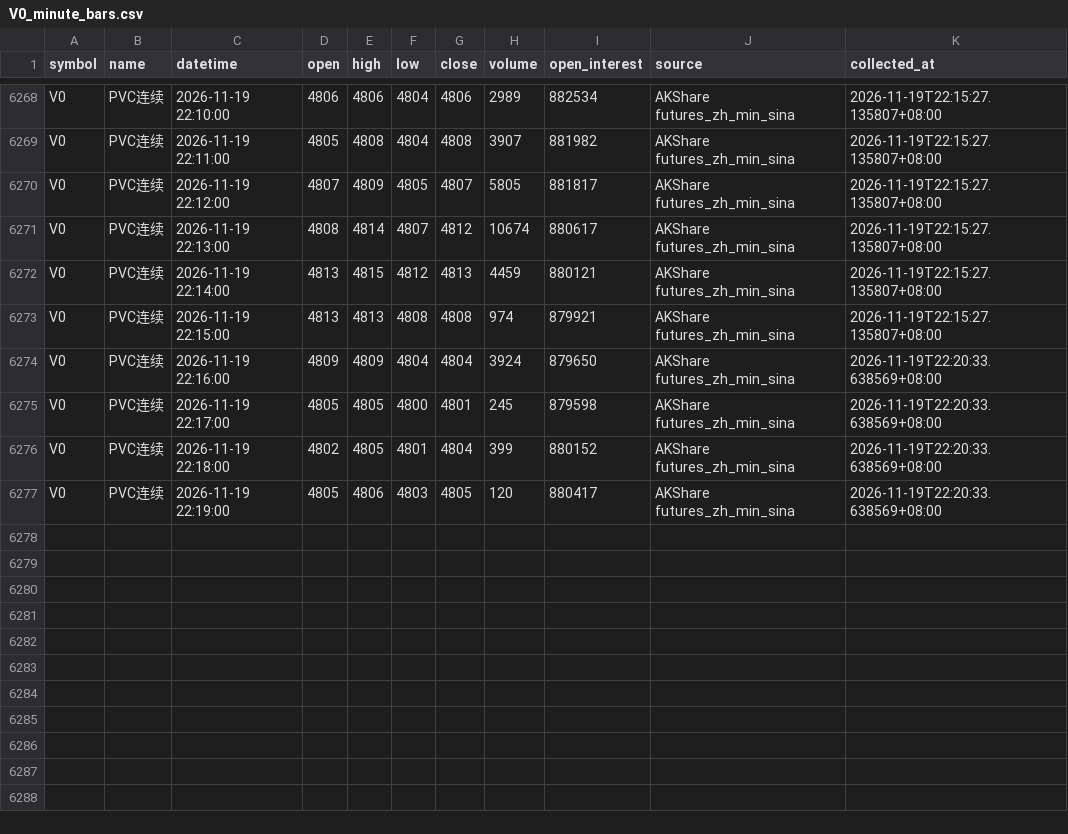
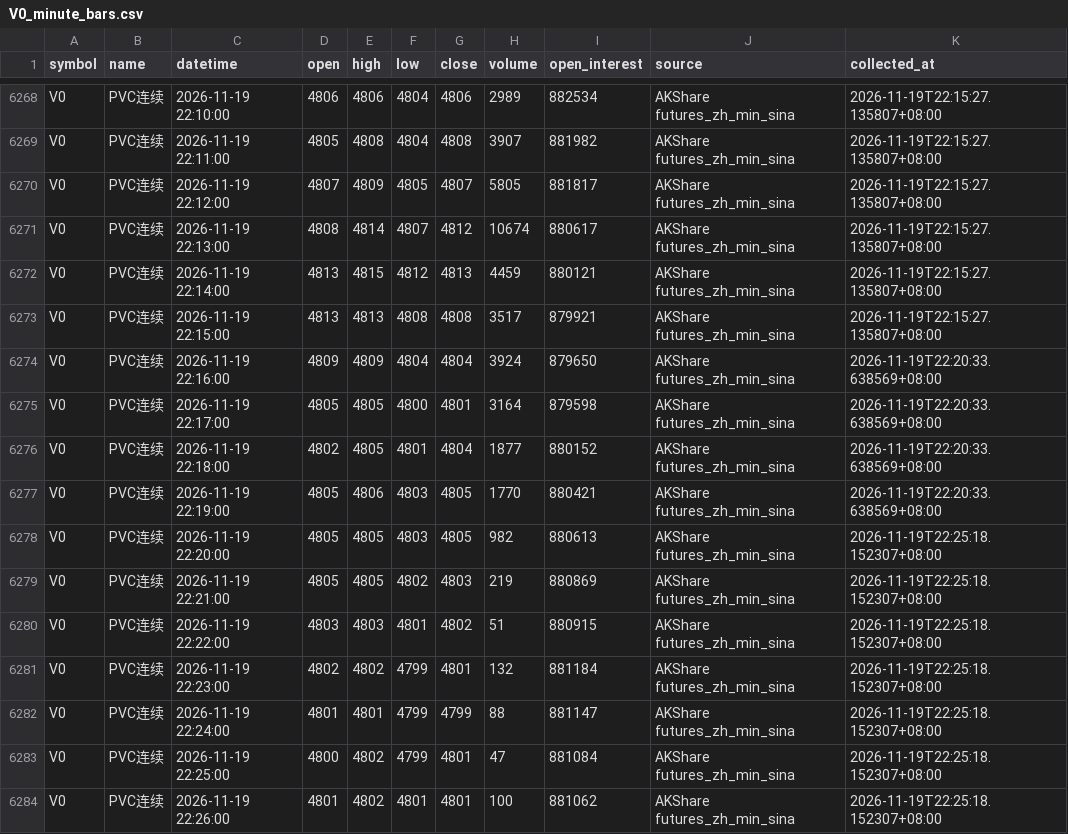
Before and after one commit to luckyjohnlucky/akshare-futures-data, a CSV file: output/V0_minute_bars.csv, drawn as a sheet; only a part is shown, gaps mark what is left out.

```diff
--- a/output/V0_minute_bars.csv
+++ b/output/V0_minute_bars.csv
@@ -6272,6 +6272,13 @@ V0,PVC连续,2026-11-19 22:13:00,4808,4814,4807,4812,10674,880617,AKShare future
 V0,PVC连续,2026-11-19 22:14:00,4813,4815,4812,4813,4459,880121,AKShare futures_zh_min_sina,2026-11-19T22:15:27.135807+08:00
-V0,PVC连续,2026-11-19 22:15:00,4813,4813,4808,4808,974,879921,AKShare futures_zh_min_sina,2026-11-19T22:15:27.135807+08:00
+V0,PVC连续,2026-11-19 22:15:00,4813,4813,4808,4808,3517,879921,AKShare futures_zh_min_sina,2026-11-19T22:15:27.135807+08:00
 V0,PVC连续,2026-11-19 22:16:00,4809,4809,4804,4804,3924,879650,AKShare futures_zh_min_sina,2026-11-19T22:20:33.638569+08:00
-V0,PVC连续,2026-11-19 22:17:00,4805,4805,4800,4801,245,879598,AKShare futures_zh_min_sina,2026-11-19T22:20:33.638569+08:00
-V0,PVC连续,2026-11-19 22:18:00,4802,4805,4801,4804,399,880152,AKShare futures_zh_min_sina,2026-11-19T22:20:33.638569+08:00
-V0,PVC连续,2026-11-19 22:19:00,4805,4806,4803,4805,120,880417,AKShare futures_zh_min_sina,2026-11-19T22:20:33.638569+08:00
+V0,PVC连续,2026-11-19 22:17:00,4805,4805,4800,4801,3164,879598,AKShare futures_zh_min_sina,2026-11-19T22:20:33.638569+08:00
+V0,PVC连续,2026-11-19 22:18:00,4802,4805,4801,4804,1877,880152,AKShare futures_zh_min_sina,2026-11-19T22:20:33.638569+08:00
+V0,PVC连续,2026-11-19 22:19:00,4805,4806,4803,4805,1770,880421,AKShare futures_zh_min_sina,2026-11-19T22:20:33.638569+08:00
+V0,PVC连续,2026-11-19 22:20:00,4805,4805,4803,4805,982,880613,AKShare futures_zh_min_sina,2026-11-19T22:25:18.152307+08:00
+V0,PVC连续,2026-11-19 22:21:00,4805,4805,4802,4803,219,880869,AKShare futures_zh_min_sina,2026-11-19T22:25:18.152307+08:00
+V0,PVC连续,2026-11-19 22:22:00,4803,4803,4801,4802,51,880915,AKShare futures_zh_min_sina,2026-11-19T22:25:18.152307+08:00
+V0,PVC连续,2026-11-19 22:23:00,4802,4802,4799,4801,132,881184,AKShare futures_zh_min_sina,2026-11-19T22:25:18.152307+08:00
+V0,PVC连续,2026-11-19 22:24:00,4801,4801,4799,4799,88,881147,AKShare futures_zh_min_sina,2026-11-19T22:25:18.152307+08:00
+V0,PVC连续,2026-11-19 22:25:00,4800,4802,4799,4801,47,881084,AKShare futures_zh_min_sina,2026-11-19T22:25:18.152307+08:00
+V0,PVC连续,2026-11-19 22:26:00,4801,4802,4801,4801,100,881062,AKShare futures_zh_min_sina,2026-11-19T22:25:18.152307+08:00
```
Also changed, not shown: output/FG0_minute_bars.csv, output/HC0_minute_bars.csv, 6 other files.
